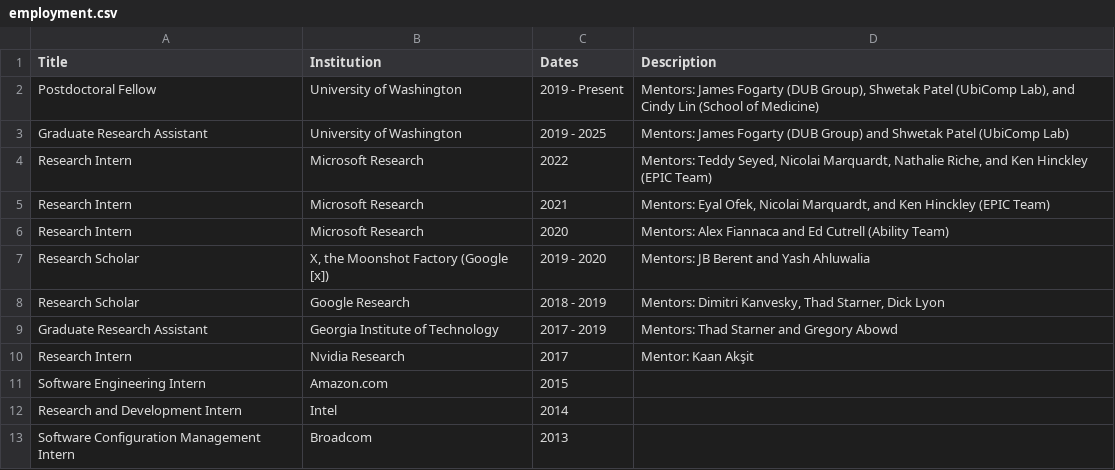
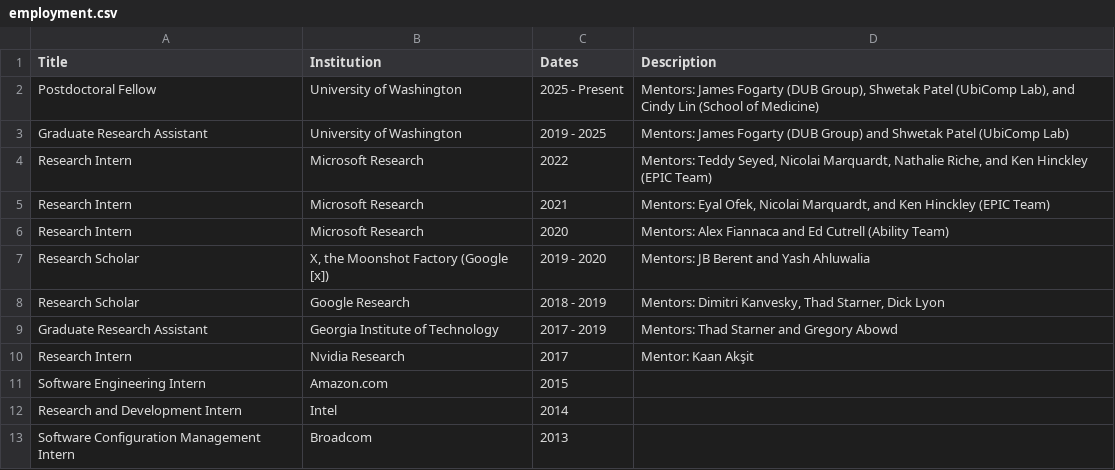
Before and after one commit to lichard49/lichard49.github.io, a CSV file: data/employment.csv, drawn as a sheet.

Commit message:
Fix year typo

```diff
--- a/data/employment.csv
+++ b/data/employment.csv
@@ -1,3 +1,3 @@
 Title,Institution,Dates,Description
-Postdoctoral Fellow,University of Washington,2019 - Present,"Mentors: James Fogarty (DUB Group), Shwetak Patel (UbiComp Lab), and Cindy Lin (School of Medicine)"
+Postdoctoral Fellow,University of Washington,2025 - Present,"Mentors: James Fogarty (DUB Group), Shwetak Patel (UbiComp Lab), and Cindy Lin (School of Medicine)"
 Graduate Research Assistant,University of Washington,2019 - 2025,Mentors: James Fogarty (DUB Group) and Shwetak Patel (UbiComp Lab)
```
Also changed, not shown: 1 other file.
